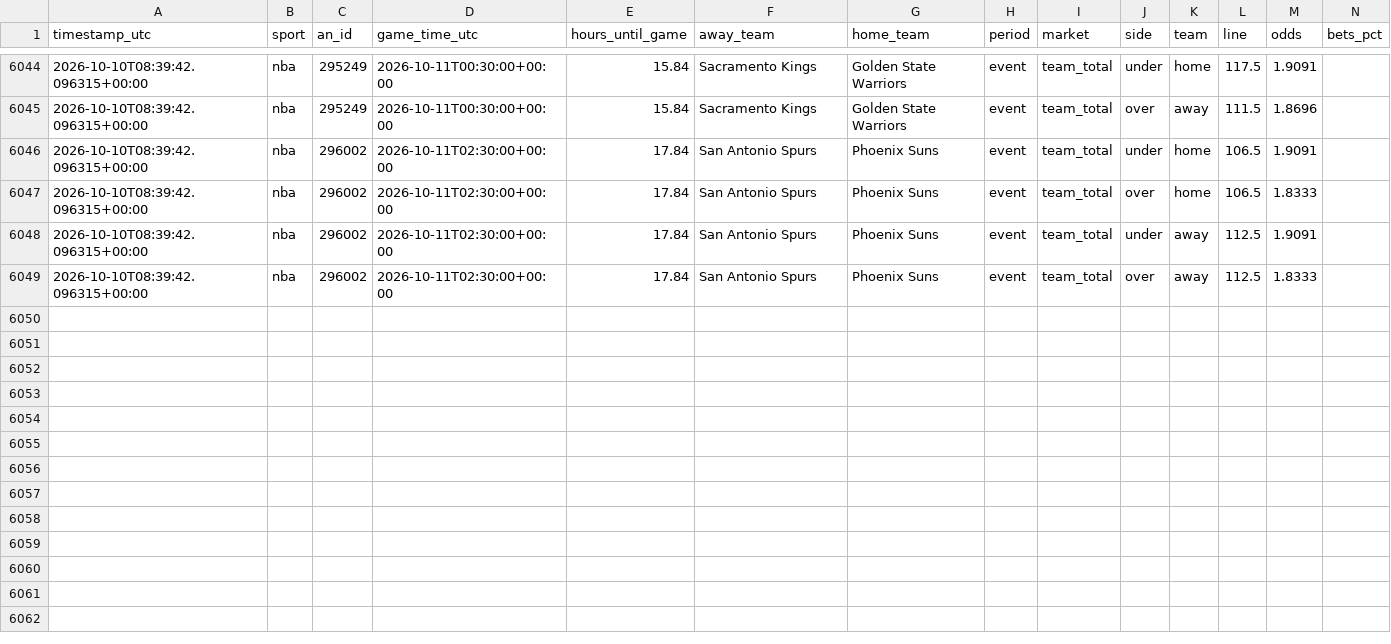
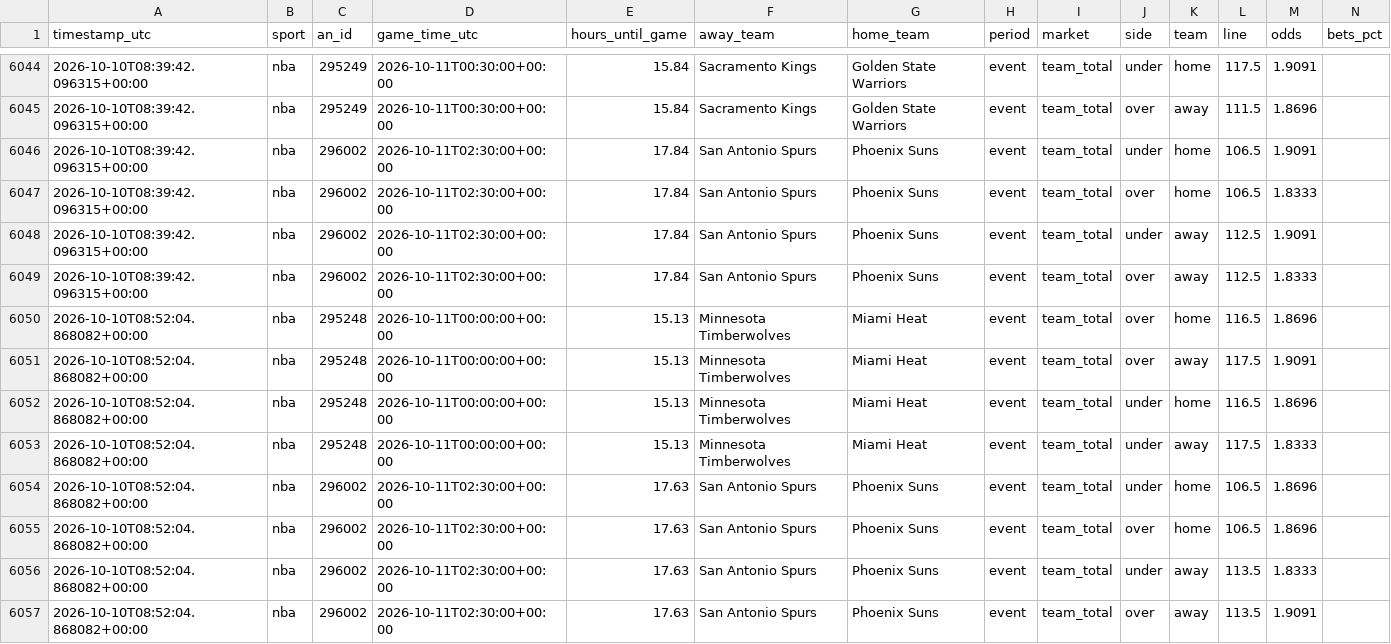
Before and after one commit to fallking123/money-flow-tracker, a CSV file: docs/data/nba/extra_odds_2026-10.csv, drawn as a sheet; only a part is shown, gaps mark what is left out; rows hold the shown columns only; the diff names each change by its address in the sheet, - before the commit and + after, or states it on an @@ line.

```diff
--- a/docs/data/nba/extra_odds_2026-10.csv
+++ b/docs/data/nba/extra_odds_2026-10.csv
+row 6050: 2026-10-10T08:52:04.868082+00:00 | nba | 295248 | 2026-10-11T00:00:00+00:00 | 15.13 | Minnesota Timberwolves | Miami Heat | event | team_total | over | home | 116.5 | 1.8696
+row 6051: 2026-10-10T08:52:04.868082+00:00 | nba | 295248 | 2026-10-11T00:00:00+00:00 | 15.13 | Minnesota Timberwolves | Miami Heat | event | team_total | over | away | 117.5 | 1.9091
+row 6052: 2026-10-10T08:52:04.868082+00:00 | nba | 295248 | 2026-10-11T00:00:00+00:00 | 15.13 | Minnesota Timberwolves | Miami Heat | event | team_total | under | home | 116.5 | 1.8696
+row 6053: 2026-10-10T08:52:04.868082+00:00 | nba | 295248 | 2026-10-11T00:00:00+00:00 | 15.13 | Minnesota Timberwolves | Miami Heat | event | team_total | under | away | 117.5 | 1.8333
+row 6054: 2026-10-10T08:52:04.868082+00:00 | nba | 296002 | 2026-10-11T02:30:00+00:00 | 17.63 | San Antonio Spurs | Phoenix Suns | event | team_total | under | home | 106.5 | 1.8696
+row 6055: 2026-10-10T08:52:04.868082+00:00 | nba | 296002 | 2026-10-11T02:30:00+00:00 | 17.63 | San Antonio Spurs | Phoenix Suns | event | team_total | over | home | 106.5 | 1.8696
+row 6056: 2026-10-10T08:52:04.868082+00:00 | nba | 296002 | 2026-10-11T02:30:00+00:00 | 17.63 | San Antonio Spurs | Phoenix Suns | event | team_total | under | away | 113.5 | 1.8333
+row 6057: 2026-10-10T08:52:04.868082+00:00 | nba | 296002 | 2026-10-11T02:30:00+00:00 | 17.63 | San Antonio Spurs | Phoenix Suns | event | team_total | over | away | 113.5 | 1.9091
```
Also changed, not shown: docs/data/mlb/model_picks.csv, docs/data/nfl/model_picks.csv, 8 other files.
